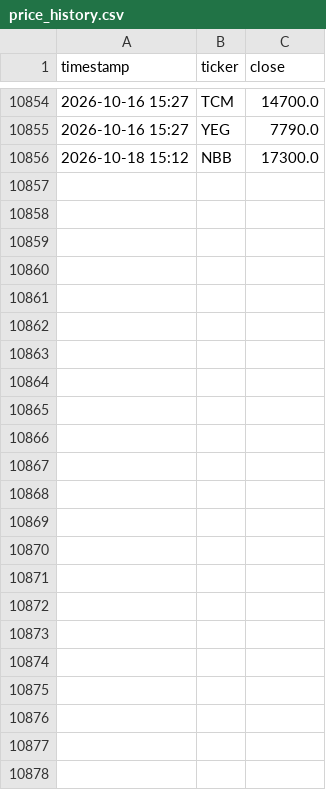
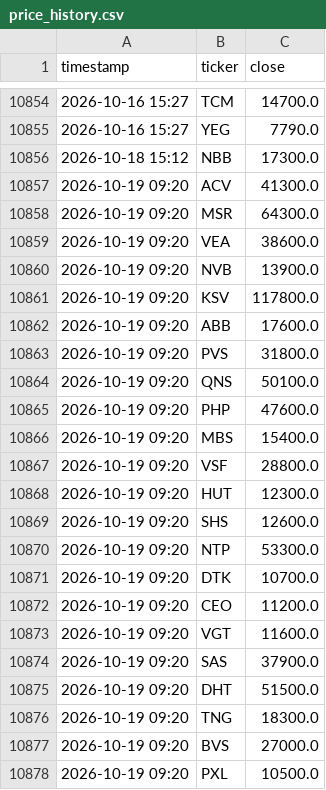
Before and after one commit to tuongphanbase/vn-stock-price-emailer, a CSV file: price_history.csv, drawn as a sheet; only a part is shown, gaps mark what is left out; the diff names each change by its address in the sheet, - before the commit and + after, or states it on an @@ line.

```diff
--- a/price_history.csv
+++ b/price_history.csv
+row 10857: 2026-10-19 09:20 | ACV | 41300.0
+row 10858: 2026-10-19 09:20 | MSR | 64300.0
+row 10859: 2026-10-19 09:20 | VEA | 38600.0
+row 10860: 2026-10-19 09:20 | NVB | 13900.0
+row 10861: 2026-10-19 09:20 | KSV | 117800.0
+row 10862: 2026-10-19 09:20 | ABB | 17600.0
+row 10863: 2026-10-19 09:20 | PVS | 31800.0
+row 10864: 2026-10-19 09:20 | QNS | 50100.0
+row 10865: 2026-10-19 09:20 | PHP | 47600.0
+row 10866: 2026-10-19 09:20 | MBS | 15400.0
+row 10867: 2026-10-19 09:20 | VSF | 28800.0
+row 10868: 2026-10-19 09:20 | HUT | 12300.0
+row 10869: 2026-10-19 09:20 | SHS | 12600.0
+row 10870: 2026-10-19 09:20 | NTP | 53300.0
+row 10871: 2026-10-19 09:20 | DTK | 10700.0
+row 10872: 2026-10-19 09:20 | CEO | 11200.0
+row 10873: 2026-10-19 09:20 | VGT | 11600.0
+row 10874: 2026-10-19 09:20 | SAS | 37900.0
+row 10875: 2026-10-19 09:20 | DHT | 51500.0
+row 10876: 2026-10-19 09:20 | TNG | 18300.0
+row 10877: 2026-10-19 09:20 | BVS | 27000.0
+row 10878: 2026-10-19 09:20 | PXL | 10500.0
```
Also changed, not shown: 1 other file.
